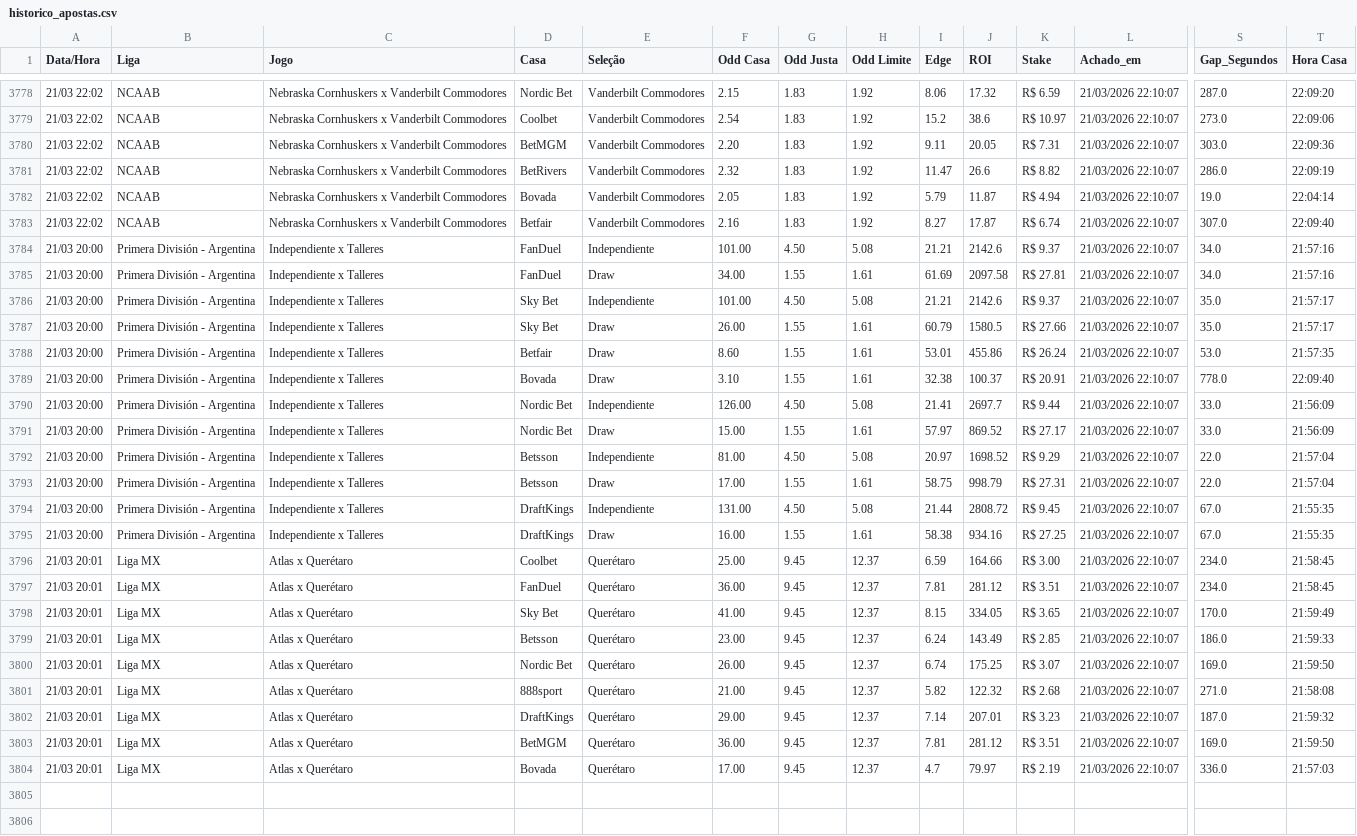
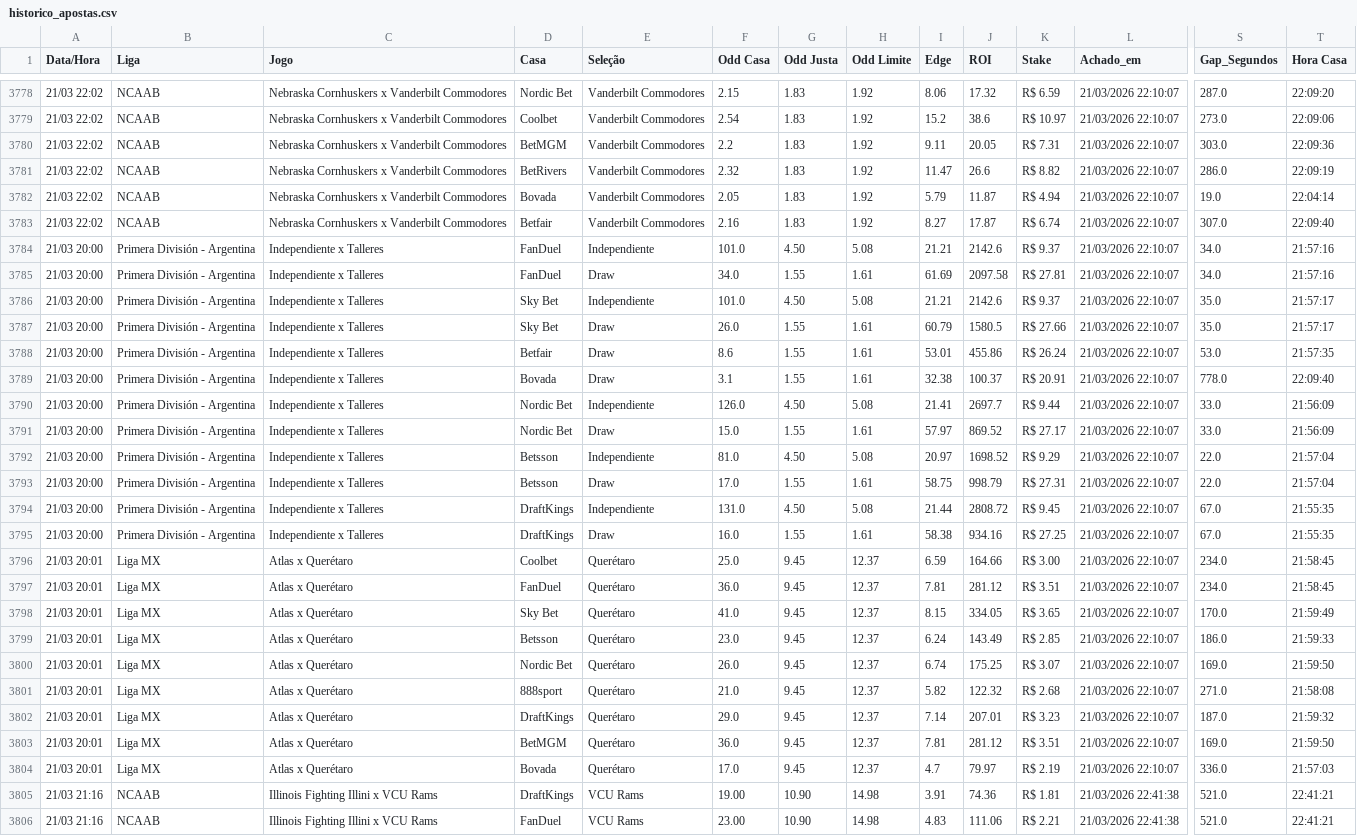
Before and after one commit to BerMontesanti/fundo-bet, a CSV file: historico_apostas.csv, drawn as a sheet; only a part is shown, gaps mark what is left out; rows hold the shown columns only; the diff covers the shown part only; the diff names each change by its address in the sheet, - before the commit and + after, or states it on an @@ line.

```diff
--- a/historico_apostas.csv
+++ b/historico_apostas.csv
-F3780 (Odd Casa): 2.20
+F3780 (Odd Casa): 2.2
-F3784 (Odd Casa): 101.00
+F3784 (Odd Casa): 101.0
-F3785 (Odd Casa): 34.00
+F3785 (Odd Casa): 34.0
-F3786 (Odd Casa): 101.00
+F3786 (Odd Casa): 101.0
-F3787 (Odd Casa): 26.00
+F3787 (Odd Casa): 26.0
-F3788 (Odd Casa): 8.60
+F3788 (Odd Casa): 8.6
-F3789 (Odd Casa): 3.10
+F3789 (Odd Casa): 3.1
-F3790 (Odd Casa): 126.00
+F3790 (Odd Casa): 126.0
-F3791 (Odd Casa): 15.00
+F3791 (Odd Casa): 15.0
-F3792 (Odd Casa): 81.00
+F3792 (Odd Casa): 81.0
-F3793 (Odd Casa): 17.00
+F3793 (Odd Casa): 17.0
-F3794 (Odd Casa): 131.00
+F3794 (Odd Casa): 131.0
-F3795 (Odd Casa): 16.00
+F3795 (Odd Casa): 16.0
-F3796 (Odd Casa): 25.00
+F3796 (Odd Casa): 25.0
-F3797 (Odd Casa): 36.00
+F3797 (Odd Casa): 36.0
-F3798 (Odd Casa): 41.00
+F3798 (Odd Casa): 41.0
-F3799 (Odd Casa): 23.00
+F3799 (Odd Casa): 23.0
-F3800 (Odd Casa): 26.00
+F3800 (Odd Casa): 26.0
-F3801 (Odd Casa): 21.00
+F3801 (Odd Casa): 21.0
-F3802 (Odd Casa): 29.00
+F3802 (Odd Casa): 29.0
-F3803 (Odd Casa): 36.00
+F3803 (Odd Casa): 36.0
-F3804 (Odd Casa): 17.00
+F3804 (Odd Casa): 17.0
+row 3805: 21/03 21:16 | NCAAB | Illinois Fighting Illini x VCU Rams | DraftKings | VCU Rams | 19.00 | 10.90 | 14.98 | 3.91 | 74.36 | R$ 1.81 | 21/03/2026 22:41:38 | 521.0 | 22:41:21
+row 3806: 21/03 21:16 | NCAAB | Illinois Fighting Illini x VCU Rams | FanDuel | VCU Rams | 23.00 | 10.90 | 14.98 | 4.83 | 111.06 | R$ 2.21 | 21/03/2026 22:41:38 | 521.0 | 22:41:21
```
Also changed, not shown: 3 added rows and 12 edited cells elsewhere in this file.
